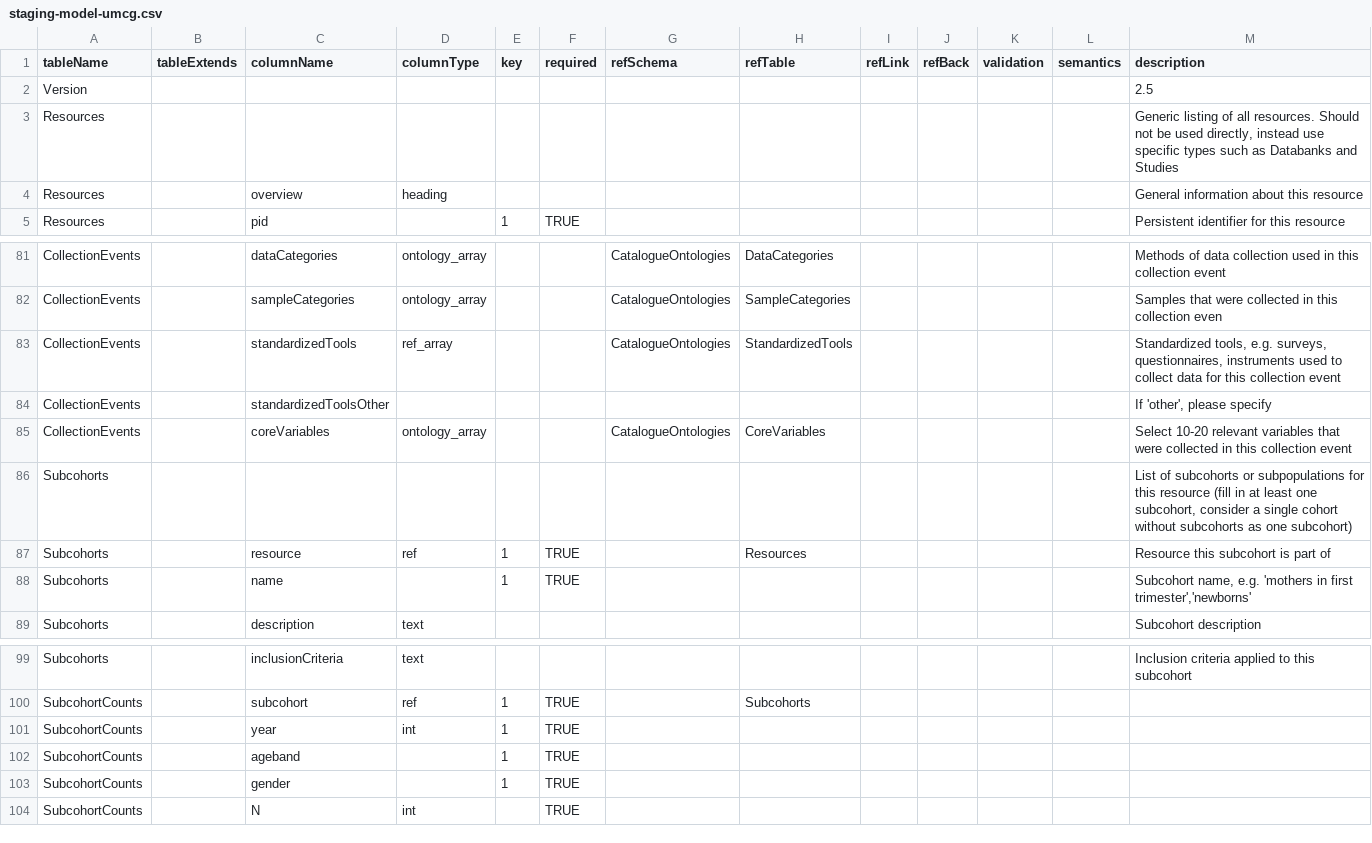
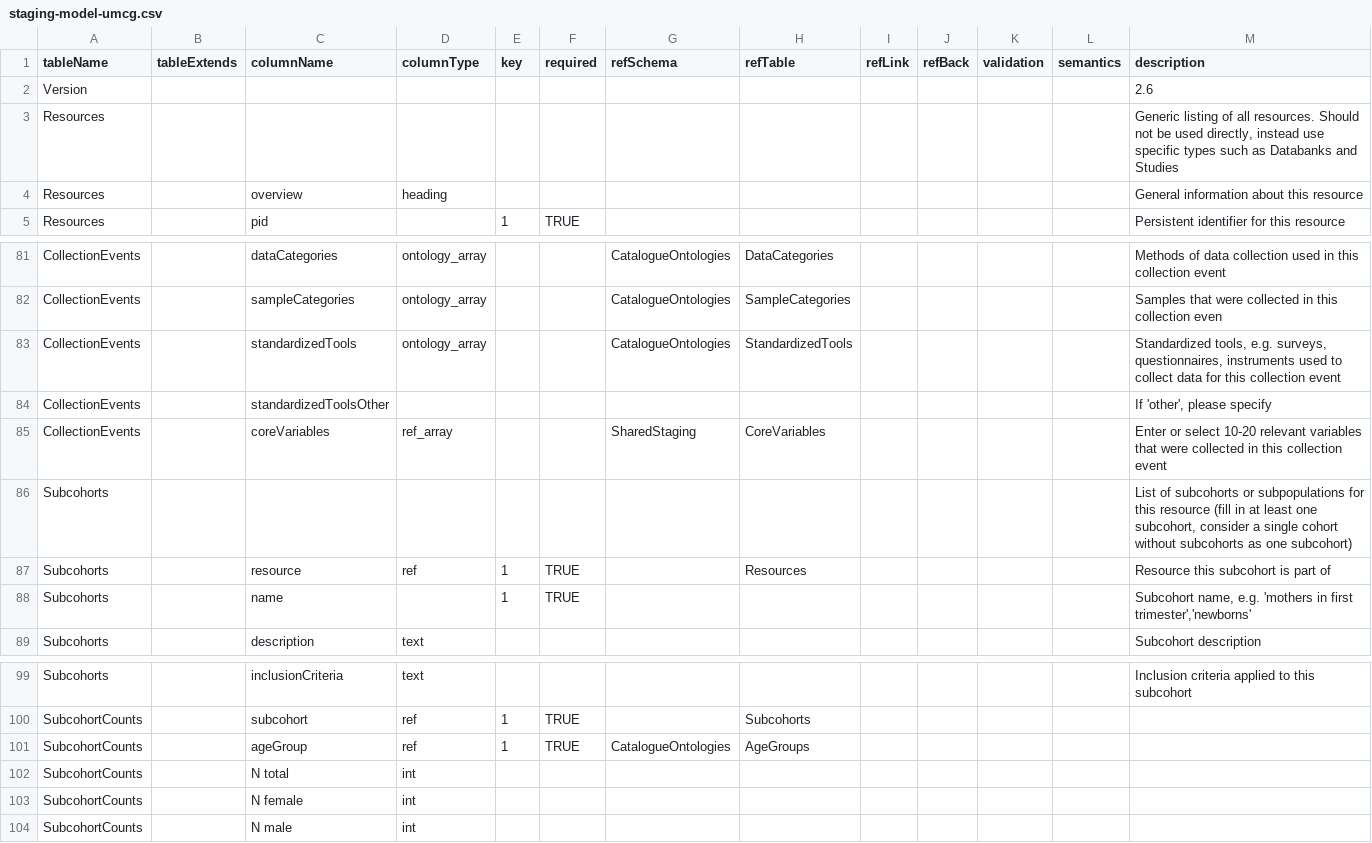
Before and after one commit to molgenis/molgenis-py-cohorts-etl, a CSV file: datamodels/staging-model-umcg.csv, drawn as a sheet; only a part is shown, gaps mark what is left out.

Commit message:
feat: add SubcohortCounts, edit stand.Tools and coreVars

```diff
--- a/datamodels/staging-model-umcg.csv
+++ b/datamodels/staging-model-umcg.csv
@@ -1,3 +1,3 @@
 tableName,tableExtends,columnName,columnType,key,required,refSchema,refTable,refLink,refBack,validation,semantics,description
-Version,,,,,,,,,,,,2.5
+Version,,,,,,,,,,,,2.6
 Resources,,,,,,,,,,,,"Generic listing of all resources. Should not be used directly, instead use specific types such as Databanks and Studies"
@@ -82,5 +82,5 @@ CollectionEvents,,dataCategories,ontology_array,,,CatalogueOntologies,DataCatego
 CollectionEvents,,sampleCategories,ontology_array,,,CatalogueOntologies,SampleCategories,,,,,Samples that were collected in this collection even
-CollectionEvents,,standardizedTools,ref_array,,,CatalogueOntologies,StandardizedTools,,,,,"Standardized tools, e.g. surveys, questionnaires, instruments used to collect data for this collection event"
+CollectionEvents,,standardizedTools,ontology_array,,,CatalogueOntologies,StandardizedTools,,,,,"Standardized tools, e.g. surveys, questionnaires, instruments used to collect data for this collection event"
 CollectionEvents,,standardizedToolsOther,,,,,,,,,,"If 'other', please specify"
-CollectionEvents,,coreVariables,ontology_array,,,CatalogueOntologies,CoreVariables,,,,,Select 10-20 relevant variables that were collected in this collection event
+CollectionEvents,,coreVariables,ref_array,,,SharedStaging,CoreVariables,,,,,Enter or select 10-20 relevant variables that were collected in this collection event
 Subcohorts,,,,,,,,,,,,"List of subcohorts or subpopulations for this resource (fill in at least one subcohort, consider a single cohort without subcohorts as one subcohort)"
@@ -100,5 +100,5 @@ Subcohorts,,inclusionCriteria,text,,,,,,,,,Inclusion criteria applied to this su
 SubcohortCounts,,subcohort,ref,1,TRUE,,Subcohorts,,,,,
-SubcohortCounts,,year,int,1,TRUE,,,,,,,
-SubcohortCounts,,ageband,,1,TRUE,,,,,,,
-SubcohortCounts,,gender,,1,TRUE,,,,,,,
-SubcohortCounts,,N,int,,TRUE,,,,,,,
+SubcohortCounts,,ageGroup,ref,1,TRUE,CatalogueOntologies,AgeGroups,,,,,
+SubcohortCounts,,N total,int,,,,,,,,,
+SubcohortCounts,,N female,int,,,,,,,,,
+SubcohortCounts,,N male,int,,,,,,,,,
```
